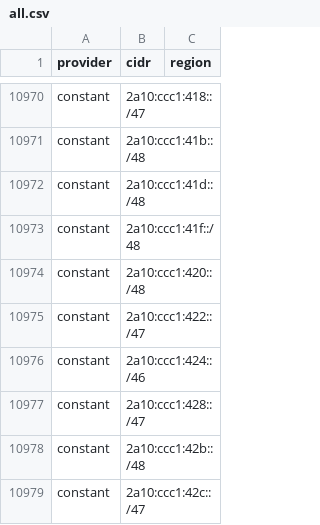
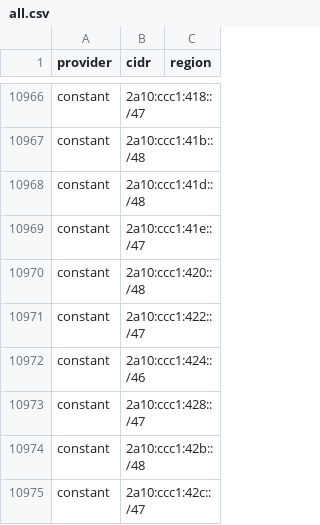
Before and after one commit to 123jjck/cdn-ip-ranges, a CSV file: all/all.csv, drawn as a sheet; only a part is shown, gaps mark what is left out; the diff covers the shown part only.

```diff
--- a/all/all.csv
+++ b/all/all.csv
@@ -10972,3 +10968,3 @@ constant,2a10:ccc1:41b::/48,
 constant,2a10:ccc1:41d::/48,
-constant,2a10:ccc1:41f::/48,
+constant,2a10:ccc1:41e::/47,
 constant,2a10:ccc1:420::/48,
```
Also changed, not shown: 4 added rows, 10 removed rows and 3 edited cells elsewhere in this file, 48 other files.
